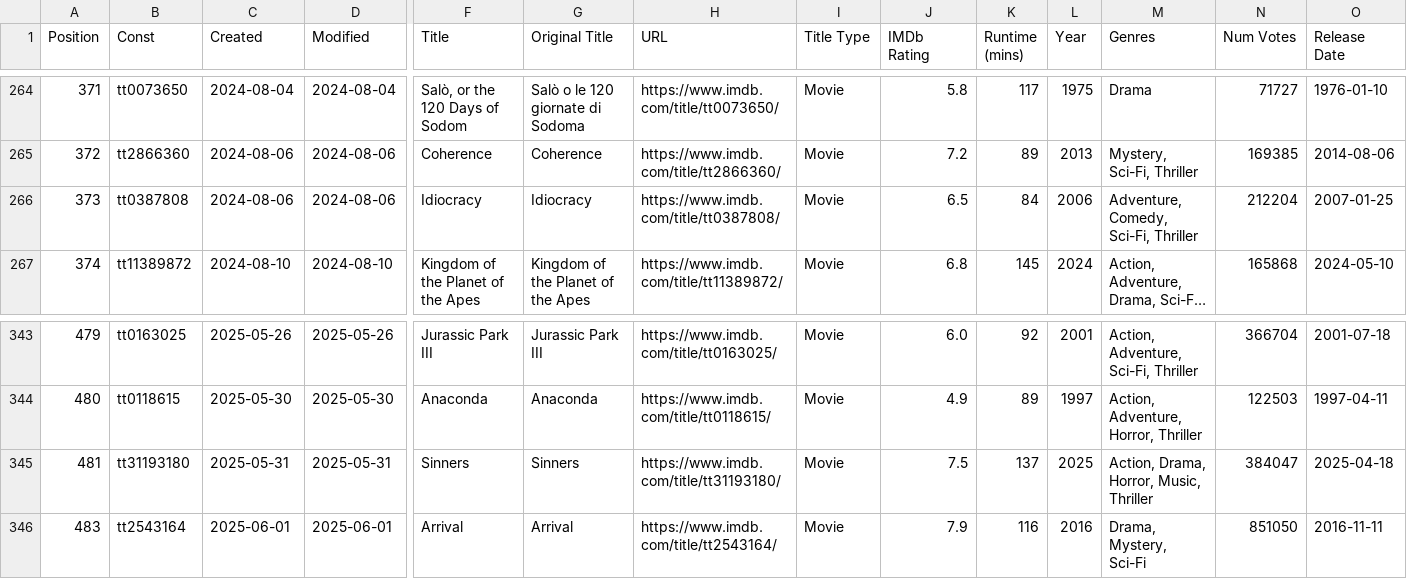
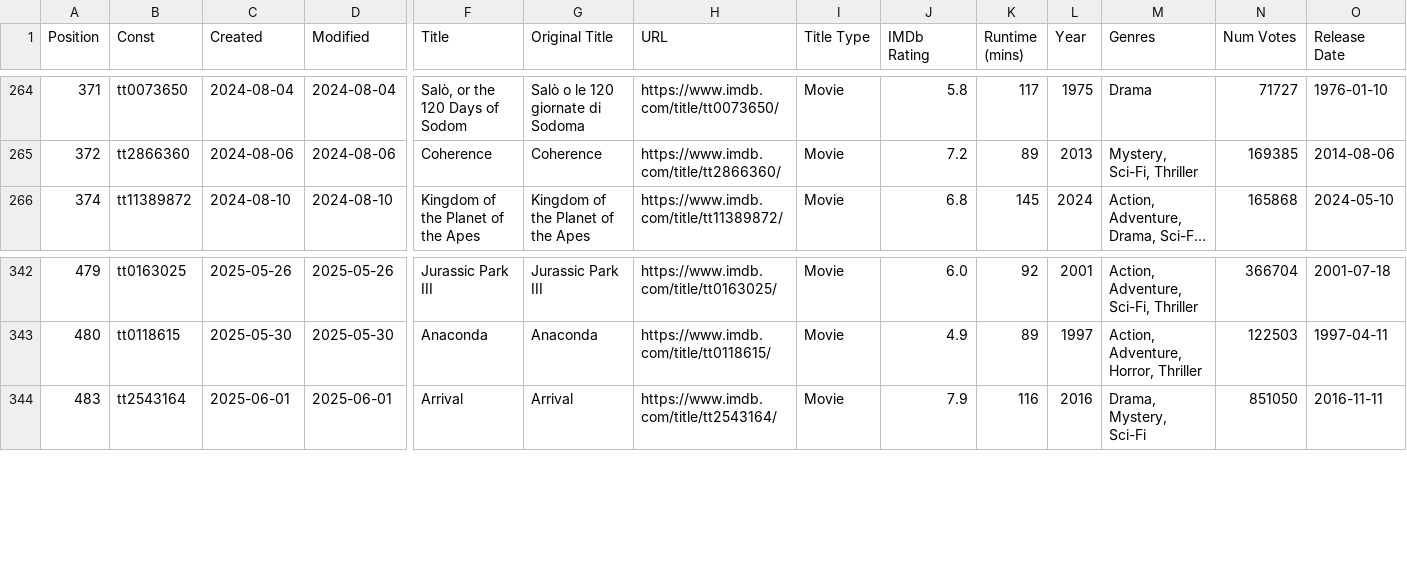
Before and after one commit to Ns81000/WHATSUP, a CSV file: data/movies.csv, drawn as a sheet; only a part is shown, gaps mark what is left out; long unchanged cells end in …; rows hold the shown columns only; the diff names each change by its address in the sheet, - before the commit and + after, or states it on an @@ line.

```diff
--- a/data/movies.csv
+++ b/data/movies.csv
-row 266: 373 | tt0387808 | 2024-08-06 | 2024-08-06 | Idiocracy | Idiocracy | https://www.imdb.com/title/tt0387808/ | Movie | 6.5 | 84 | 2006 | Adventure, Comedy, Sci-Fi, Thriller | 212204 | 2007-01-25
-row 345: 481 | tt31193180 | 2025-05-31 | 2025-05-31 | Sinners | Sinners | https://www.imdb.com/title/tt31193180/ | Movie | 7.5 | 137 | 2025 | Action, Drama, Horror, Music, Thriller | 384047 | 2025-04-18
```
Also changed, not shown: 14 other files.
